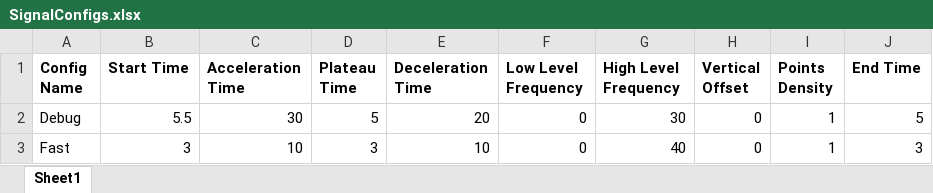
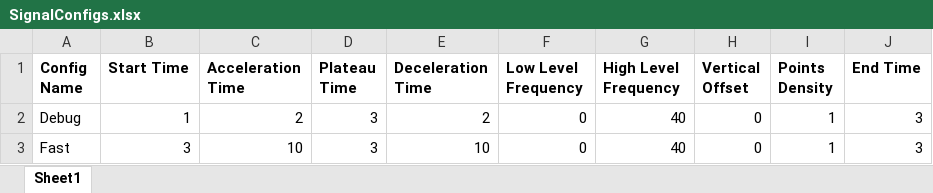
Before and after one commit to PashaIanko/DeltaCP-Application, an Excel workbook: SignalGenerationConfigs/DynamicPointsDensitySignalConfigs/SignalConfigs.xlsx, sheet Sheet1, drawn as a sheet; values as stored, in another font and other column widths than the file's, no borders; the diff names each change by its address in the sheet, - before the commit and + after, or states it on an @@ line.

Commit message:
debugged start_x, plateau and end_x

```diff
--- a/SignalGenerationConfigs/DynamicPointsDensitySignalConfigs/SignalConfigs.xlsx (sheet Sheet1)
+++ b/SignalGenerationConfigs/DynamicPointsDensitySignalConfigs/SignalConfigs.xlsx (sheet Sheet1)
-B2 (Start Time): 5.5
+B2 (Start Time): 1
-C2 (Acceleration Time): 30
+C2 (Acceleration Time): 2
-D2 (Plateau Time): 5
+D2 (Plateau Time): 3
-E2 (Deceleration Time): 20
+E2 (Deceleration Time): 2
-G2 (High Level Frequency): 30
+G2 (High Level Frequency): 40
-J2 (End Time): 5
+J2 (End Time): 3
```
Also changed, not shown: 1 other file.
